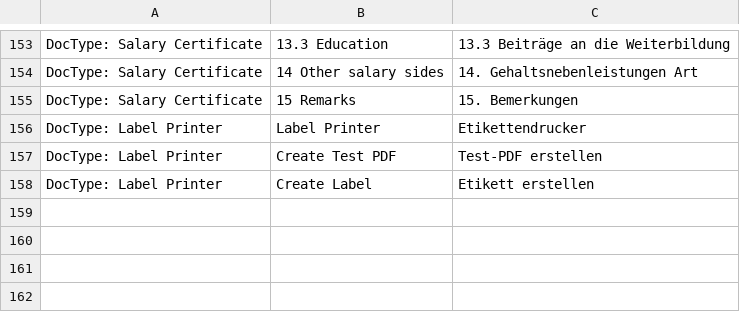
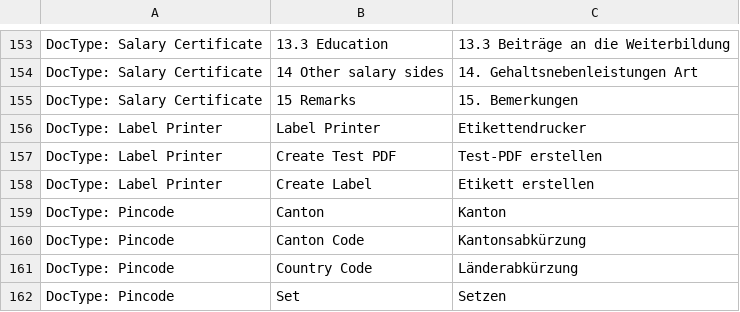
Before and after one commit to libracore/erpnextswiss, a CSV file: erpnextswiss/translations/de.csv, drawn as a sheet; only a part is shown, gaps mark what is left out.

Commit message:
added translations

```diff
--- a/erpnextswiss/translations/de.csv
+++ b/erpnextswiss/translations/de.csv
@@ -158 +158,5 @@ DocType: Label Printer,Create Test PDF,Test-PDF erstellen
 DocType: Label Printer,Create Label,Etikett erstellen
+DocType: Pincode,Canton,Kanton
+DocType: Pincode,Canton Code,Kantonsabkürzung
+DocType: Pincode,Country Code,Länderabkürzung
+DocType: Pincode,Set,Setzen
```
